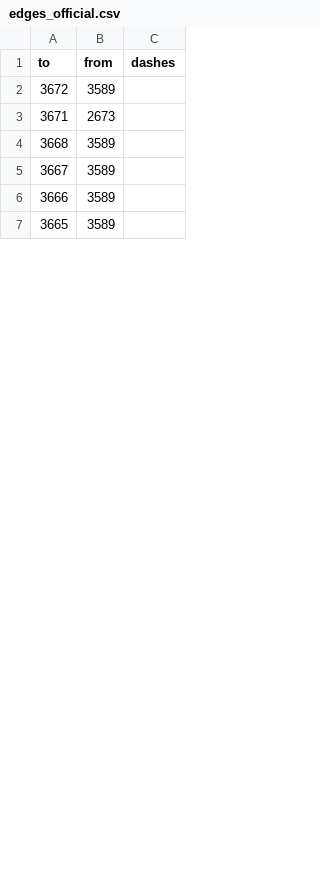
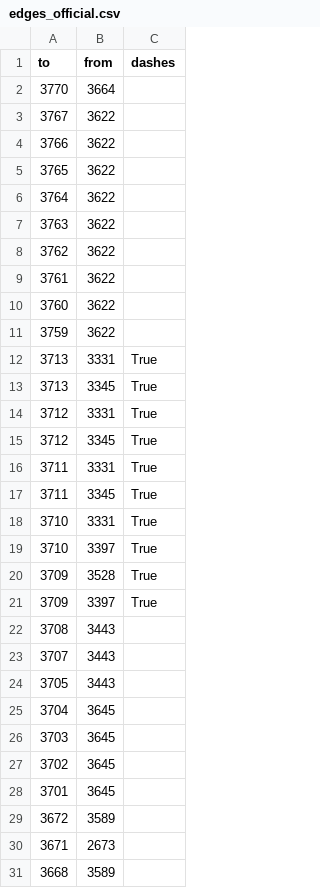
Before and after one commit to opendatamv/mv-covid19, a CSV file: edges_official.csv, drawn as a sheet; only a part is shown; the shorter side is filled out with more unchanged rows; the diff covers the shown part only; the diff names each change by its address in the sheet, - before the commit and + after, or states it on an @@ line.

```diff
--- a/edges_official.csv
+++ b/edges_official.csv
+row 2: 3770 | 3664
+row 3: 3767 | 3622
+row 4: 3766 | 3622
+row 5: 3765 | 3622
+row 6: 3764 | 3622
+row 7: 3763 | 3622
+row 8: 3762 | 3622
+row 9: 3761 | 3622
+row 10: 3760 | 3622
+row 11: 3759 | 3622
+row 12: 3713 | 3331 | True
+row 13: 3713 | 3345 | True
+row 14: 3712 | 3331 | True
+row 15: 3712 | 3345 | True
+row 16: 3711 | 3331 | True
+row 17: 3711 | 3345 | True
+row 18: 3710 | 3331 | True
+row 19: 3710 | 3397 | True
+row 20: 3709 | 3528 | True
+row 21: 3709 | 3397 | True
+row 22: 3708 | 3443
+row 23: 3707 | 3443
+row 24: 3705 | 3443
+row 25: 3704 | 3645
+row 26: 3703 | 3645
+row 27: 3702 | 3645
+row 28: 3701 | 3645
```
Also changed, not shown: 16 added rows and 2 edited cells elsewhere in this file, nodes_official.csv.
